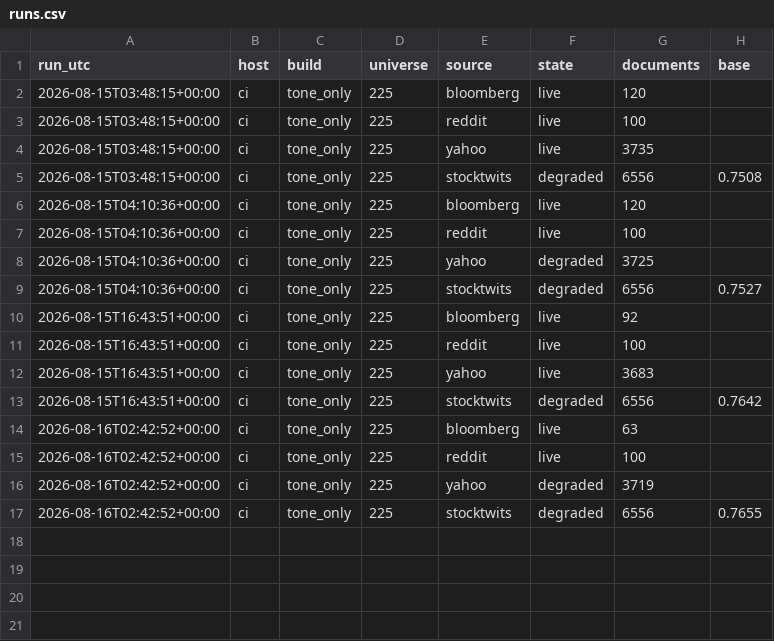
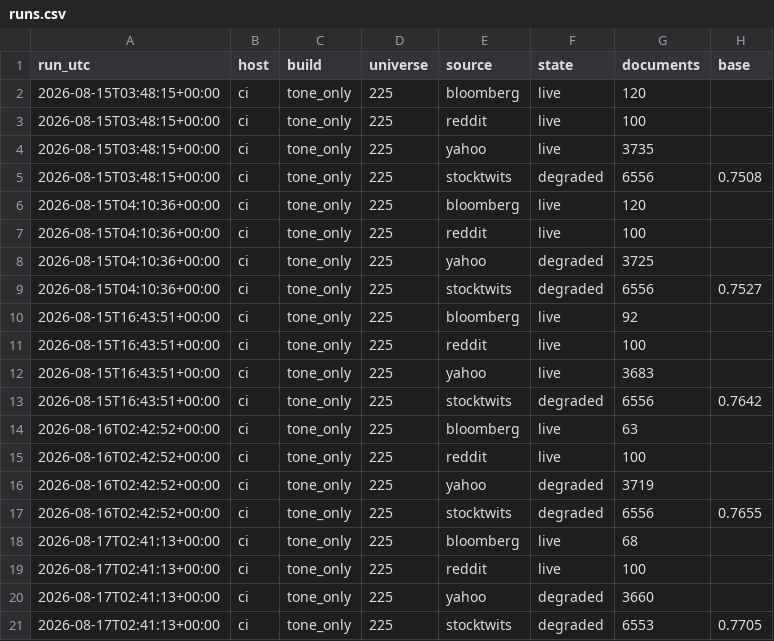
Before and after one commit to huthargrave-lang/MONAD-quant, a CSV file: data/tone_ledger/runs.csv, drawn as a sheet; the diff names each change by its address in the sheet, - before the commit and + after, or states it on an @@ line.

```diff
--- a/data/tone_ledger/runs.csv
+++ b/data/tone_ledger/runs.csv
+row 18: 2026-08-17T02:41:13+00:00 | ci | tone_only | 225 | bloomberg | live | 68
+row 19: 2026-08-17T02:41:13+00:00 | ci | tone_only | 225 | reddit | live | 100
+row 20: 2026-08-17T02:41:13+00:00 | ci | tone_only | 225 | yahoo | degraded | 3660
+row 21: 2026-08-17T02:41:13+00:00 | ci | tone_only | 225 | stocktwits | degraded | 6553 | 0.7705
```
Also changed, not shown: 1 other file.
